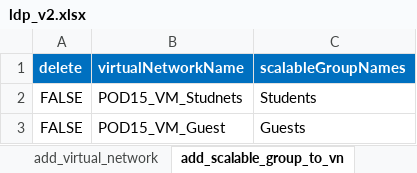
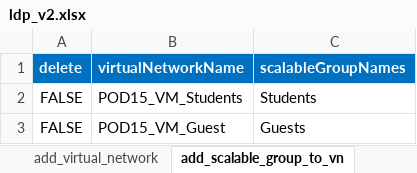
Before and after one commit to jmgawron/idle-pod15, an Excel workbook: ldp_v2.xlsx, sheet add_scalable_group_to_vn, drawn as a sheet; values as stored, in another font and other column widths than the file's, no borders; the diff names each change by its address in the sheet, - before the commit and + after, or states it on an @@ line.

Commit message:
XLS change VN

```diff
--- a/ldp_v2.xlsx (sheet add_scalable_group_to_vn)
+++ b/ldp_v2.xlsx (sheet add_scalable_group_to_vn)
-B2 (virtualNetworkName): POD15_VM_Studnets
+B2 (virtualNetworkName): POD15_VM_Students
```
Also changed, not shown: sheet add_virtual_network.
